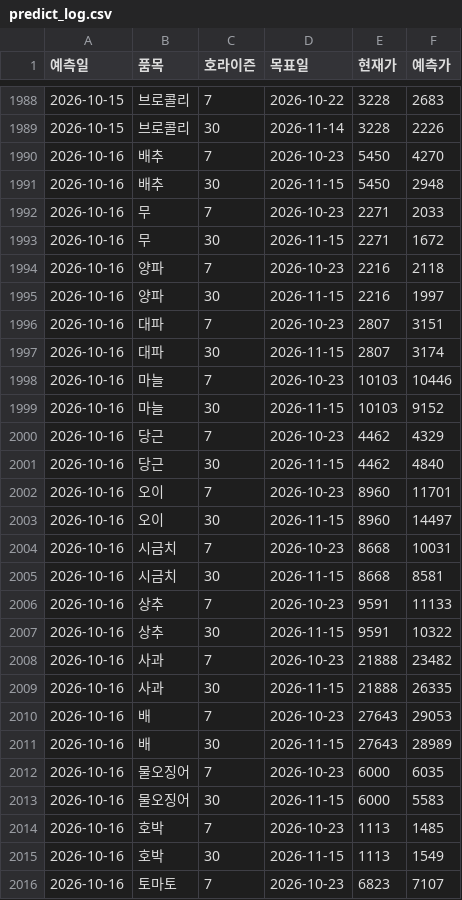
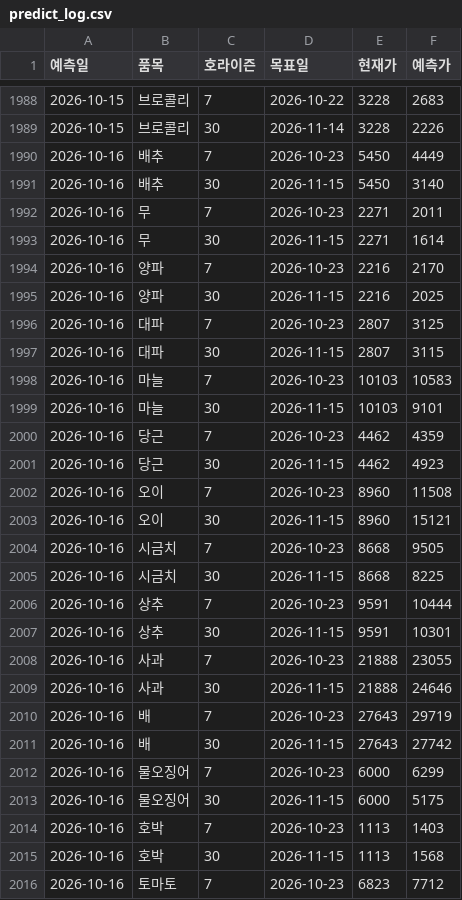
Before and after one commit to dudfyd84-ai/cabbage-price-bot, a CSV file: predict_log.csv, drawn as a sheet; only a part is shown, gaps mark what is left out; the diff covers the shown part only.

```diff
--- a/predict_log.csv
+++ b/predict_log.csv
@@ -1989,28 +1989,28 @@
 2026-10-15,브로콜리,30,2026-11-14,3228,2226
-2026-10-16,배추,7,2026-10-23,5450,4270
-2026-10-16,배추,30,2026-11-15,5450,2948
-2026-10-16,무,7,2026-10-23,2271,2033
-2026-10-16,무,30,2026-11-15,2271,1672
-2026-10-16,양파,7,2026-10-23,2216,2118
-2026-10-16,양파,30,2026-11-15,2216,1997
-2026-10-16,대파,7,2026-10-23,2807,3151
-2026-10-16,대파,30,2026-11-15,2807,3174
-2026-10-16,마늘,7,2026-10-23,10103,10446
-2026-10-16,마늘,30,2026-11-15,10103,9152
-2026-10-16,당근,7,2026-10-23,4462,4329
-2026-10-16,당근,30,2026-11-15,4462,4840
-2026-10-16,오이,7,2026-10-23,8960,11701
-2026-10-16,오이,30,2026-11-15,8960,14497
-2026-10-16,시금치,7,2026-10-23,8668,10031
-2026-10-16,시금치,30,2026-11-15,8668,8581
-2026-10-16,상추,7,2026-10-23,9591,11133
-2026-10-16,상추,30,2026-11-15,9591,10322
-2026-10-16,사과,7,2026-10-23,21888,23482
-2026-10-16,사과,30,2026-11-15,21888,26335
-2026-10-16,배,7,2026-10-23,27643,29053
-2026-10-16,배,30,2026-11-15,27643,28989
-2026-10-16,물오징어,7,2026-10-23,6000,6035
-2026-10-16,물오징어,30,2026-11-15,6000,5583
-2026-10-16,호박,7,2026-10-23,1113,1485
-2026-10-16,호박,30,2026-11-15,1113,1549
-2026-10-16,토마토,7,2026-10-23,6823,7107
+2026-10-16,배추,7,2026-10-23,5450,4449
+2026-10-16,배추,30,2026-11-15,5450,3140
+2026-10-16,무,7,2026-10-23,2271,2011
+2026-10-16,무,30,2026-11-15,2271,1614
+2026-10-16,양파,7,2026-10-23,2216,2170
+2026-10-16,양파,30,2026-11-15,2216,2025
+2026-10-16,대파,7,2026-10-23,2807,3125
+2026-10-16,대파,30,2026-11-15,2807,3115
+2026-10-16,마늘,7,2026-10-23,10103,10583
+2026-10-16,마늘,30,2026-11-15,10103,9101
+2026-10-16,당근,7,2026-10-23,4462,4359
+2026-10-16,당근,30,2026-11-15,4462,4923
+2026-10-16,오이,7,2026-10-23,8960,11508
+2026-10-16,오이,30,2026-11-15,8960,15121
+2026-10-16,시금치,7,2026-10-23,8668,9505
+2026-10-16,시금치,30,2026-11-15,8668,8225
+2026-10-16,상추,7,2026-10-23,9591,10444
+2026-10-16,상추,30,2026-11-15,9591,10301
+2026-10-16,사과,7,2026-10-23,21888,23055
+2026-10-16,사과,30,2026-11-15,21888,24646
+2026-10-16,배,7,2026-10-23,27643,29719
+2026-10-16,배,30,2026-11-15,27643,27742
+2026-10-16,물오징어,7,2026-10-23,6000,6299
+2026-10-16,물오징어,30,2026-11-15,6000,5175
+2026-10-16,호박,7,2026-10-23,1113,1403
+2026-10-16,호박,30,2026-11-15,1113,1568
+2026-10-16,토마토,7,2026-10-23,6823,7712
```
Also changed, not shown: 11 edited cells elsewhere in this file, weather_asos_data.csv, 41 other files.
